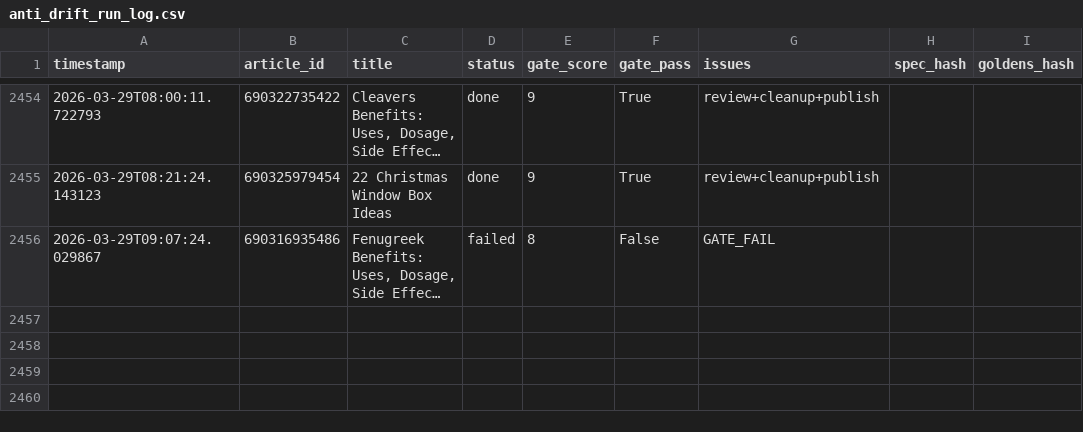
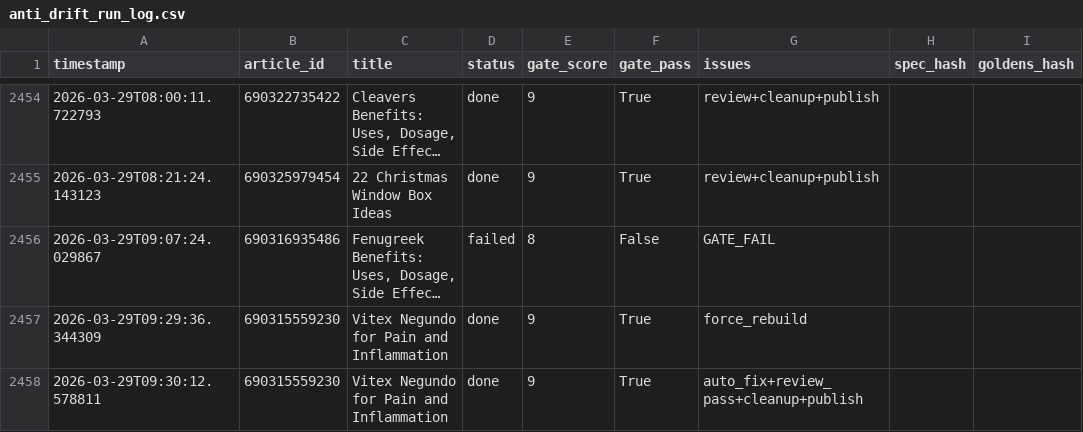
Before and after one commit to rozy0311/Shopify-Blog-Automation---Github-Actions, a CSV file: Agent - Pinterest -Shopify Blog Autopilot - End-to-End Content Factory/pipeline_v2/anti_drift_run_log.csv, drawn as a sheet; only a part is shown, gaps mark what is left out; long unchanged cells end in …; the diff names each change by its address in the sheet, - before the commit and + after, or states it on an @@ line.

```diff
--- a/Agent - Pinterest -Shopify Blog Autopilot - End-to-End Content Factory/pipeline_v2/anti_drift_run_log.csv
+++ b/Agent - Pinterest -Shopify Blog Autopilot - End-to-End Content Factory/pipeline_v2/anti_drift_run_log.csv
+row 2457: 2026-03-29T09:29:36.344309 | 690315559230 | Vitex Negundo for Pain and Inflammation | done | 9 | True | force_rebuild
+row 2458: 2026-03-29T09:30:12.578811 | 690315559230 | Vitex Negundo for Pain and Inflammation | done | 9 | True | auto_fix+review_pass+cleanup+publish
```
Also changed, not shown: 2 other files.
